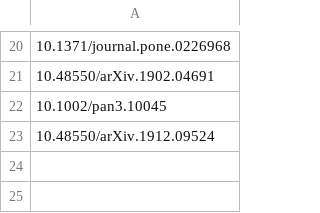
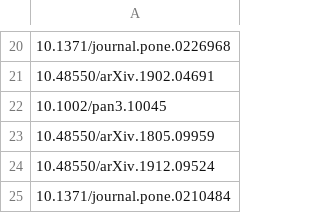
Before and after one commit to Vermont-Complex-Systems/vcsi-website, a CSV file: src/data/publications/mass-mutual.csv, drawn as a sheet; only a part is shown, gaps mark what is left out; the diff names each change by its address in the sheet, - before the commit and + after, or states it on an @@ line.

```diff
--- a/src/data/publications/mass-mutual.csv
+++ b/src/data/publications/mass-mutual.csv
+row 23: 10.48550/arXiv.1805.09959
+row 25: 10.1371/journal.pone.0210484
```
Also changed, not shown: src/data/groups.csv, src/data/members.csv, 7 other files.
